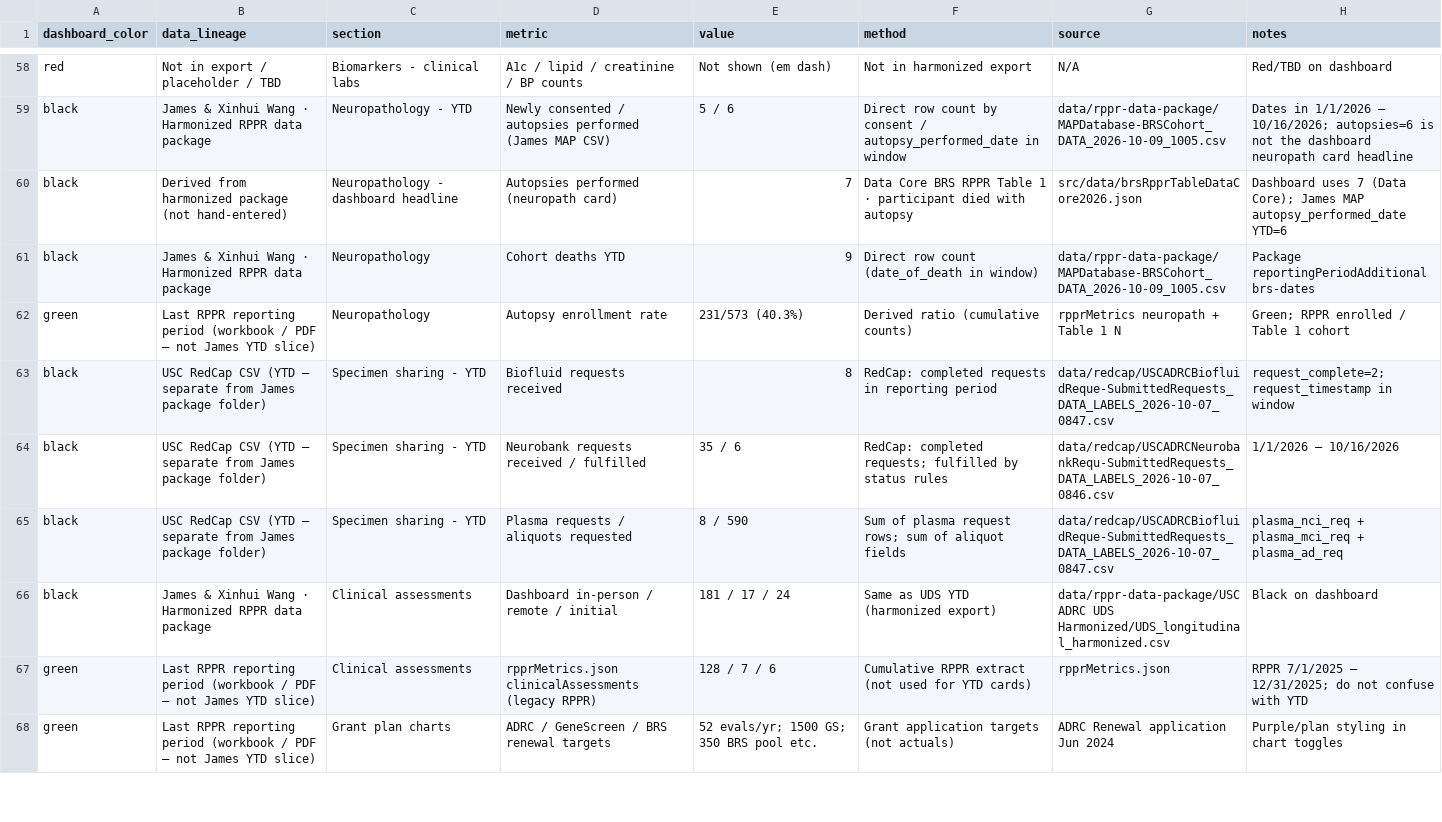
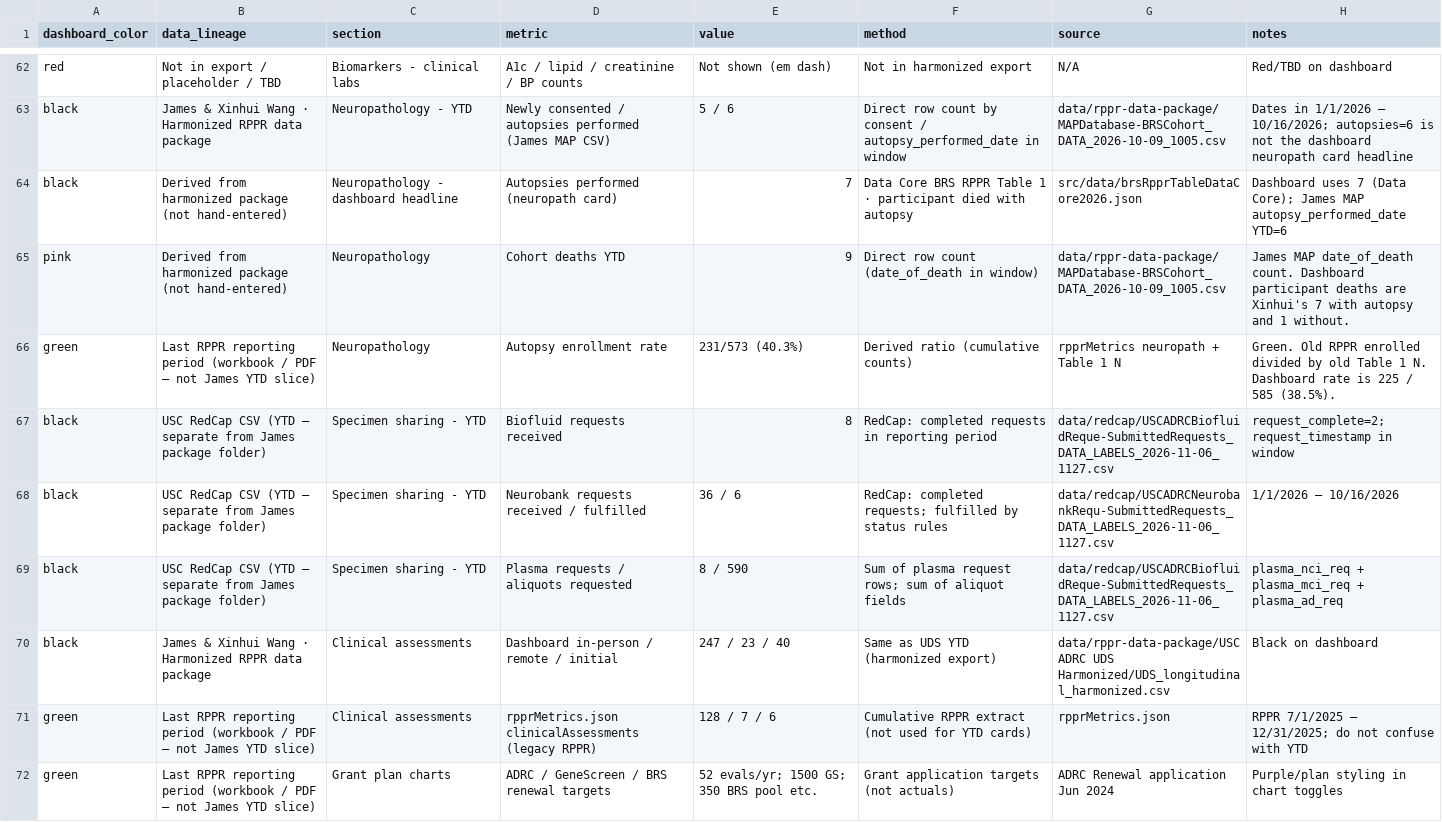
Before and after one commit to HusseinYassineMD/ClinicalCore_Aim1, a CSV file: public/reports/USC_ADRC_Dashboard_Metric_Provenance.csv, drawn as a sheet; only a part is shown, gaps mark what is left out; the diff covers the shown part only.

```diff
--- a/public/reports/USC_ADRC_Dashboard_Metric_Provenance.csv
+++ b/public/reports/USC_ADRC_Dashboard_Metric_Provenance.csv
@@ -60,8 +64,8 @@ black,James & Xinhui Wang · Harmonized RPPR data package,Neuropathology - YTD,N
 black,Derived from harmonized package (not hand-entered),Neuropathology - dashboard headline,Autopsies performed (neuropath card),7,Data Core BRS RPPR Table 1 · participant died with autopsy,src/data/brsRpprTableDataCore2026.json,Dashboard uses 7 (Data Core); James MAP autopsy_performed_date YTD=6
-black,James & Xinhui Wang · Harmonized RPPR data package,Neuropathology,Cohort deaths YTD,9,Direct row count (date_of_death in window),data/rppr-data-package/MAPDatabase-BRSCohort_DATA_2026-10-09_1005.csv,Package reportingPeriodAdditional brs-dates
-green,Last RPPR reporting period (workbook / PDF — not James YTD slice),Neuropathology,Autopsy enrollment rate,231/573 (40.3%),Derived ratio (cumulative counts),rpprMetrics neuropath + Table 1 N,Green; RPPR enrolled / Table 1 cohort
-black,USC RedCap CSV (YTD — separate from James package folder),Specimen sharing - YTD,Biofluid requests received,8,RedCap: completed requests in reporting period,data/redcap/USCADRCBiofluidReque-SubmittedRequests_DATA_LABELS_2026-10-07_0847.csv,request_complete=2; request_timestamp in window
-black,USC RedCap CSV (YTD — separate from James package folder),Specimen sharing - YTD,Neurobank requests received / fulfilled,35 / 6,RedCap: completed requests; fulfilled by status rules,data/redcap/USCADRCNeurobankRequ-SubmittedRequests_DATA_LABELS_2026-10-07_0846.csv,1/1/2026 – 10/16/2026
-black,USC RedCap CSV (YTD — separate from James package folder),Specimen sharing - YTD,Plasma requests / aliquots requested,8 / 590,Sum of plasma request rows; sum of aliquot fields,data/redcap/USCADRCBiofluidReque-SubmittedRequests_DATA_LABELS_2026-10-07_0847.csv,plasma_nci_req + plasma_mci_req + plasma_ad_req
-black,James & Xinhui Wang · Harmonized RPPR data package,Clinical assessments,Dashboard in-person / remote / initial,181 / 17 / 24,Same as UDS YTD (harmonized export),data/rppr-data-package/USC ADRC UDS Harmonized/UDS_longitudinal_harmonized.csv,Black on dashboard
+pink,Derived from harmonized package (not hand-entered),Neuropathology,Cohort deaths YTD,9,Direct row count (date_of_death in window),data/rppr-data-package/MAPDatabase-BRSCohort_DATA_2026-10-09_1005.csv,James MAP date_of_death count. Dashboard participant deaths are Xinhui's 7 with autopsy and 1 without.
+green,Last RPPR reporting period (workbook / PDF — not James YTD slice),Neuropathology,Autopsy enrollment rate,231/573 (40.3%),Derived ratio (cumulative counts),rpprMetrics neuropath + Table 1 N,Green. Old RPPR enrolled divided by old Table 1 N. Dashboard rate is 225 / 585 (38.5%).
+black,USC RedCap CSV (YTD — separate from James package folder),Specimen sharing - YTD,Biofluid requests received,8,RedCap: completed requests in reporting period,data/redcap/USCADRCBiofluidReque-SubmittedRequests_DATA_LABELS_2026-11-06_1127.csv,request_complete=2; request_timestamp in window
+black,USC RedCap CSV (YTD — separate from James package folder),Specimen sharing - YTD,Neurobank requests received / fulfilled,36 / 6,RedCap: completed requests; fulfilled by status rules,data/redcap/USCADRCNeurobankRequ-SubmittedRequests_DATA_LABELS_2026-11-06_1127.csv,1/1/2026 – 10/16/2026
+black,USC RedCap CSV (YTD — separate from James package folder),Specimen sharing - YTD,Plasma requests / aliquots requested,8 / 590,Sum of plasma request rows; sum of aliquot fields,data/redcap/USCADRCBiofluidReque-SubmittedRequests_DATA_LABELS_2026-11-06_1127.csv,plasma_nci_req + plasma_mci_req + plasma_ad_req
+black,James & Xinhui Wang · Harmonized RPPR data package,Clinical assessments,Dashboard in-person / remote / initial,247 / 23 / 40,Same as UDS YTD (harmonized export),data/rppr-data-package/USC ADRC UDS Harmonized/UDS_longitudinal_harmonized.csv,Black on dashboard
 green,Last RPPR reporting period (workbook / PDF — not James YTD slice),Clinical assessments,rpprMetrics.json clinicalAssessments (legacy RPPR),128 / 7 / 6,Cumulative RPPR extract (not used for YTD cards),rpprMetrics.json,RPPR 7/1/2025 – 12/31/2025; do not confuse with YTD
```
Also changed, not shown: 5 added rows, 1 removed row and 89 edited cells elsewhere in this file, reports/USC_ADRC_Dashboard_Metric_Provenance.csv, 12 other files.
